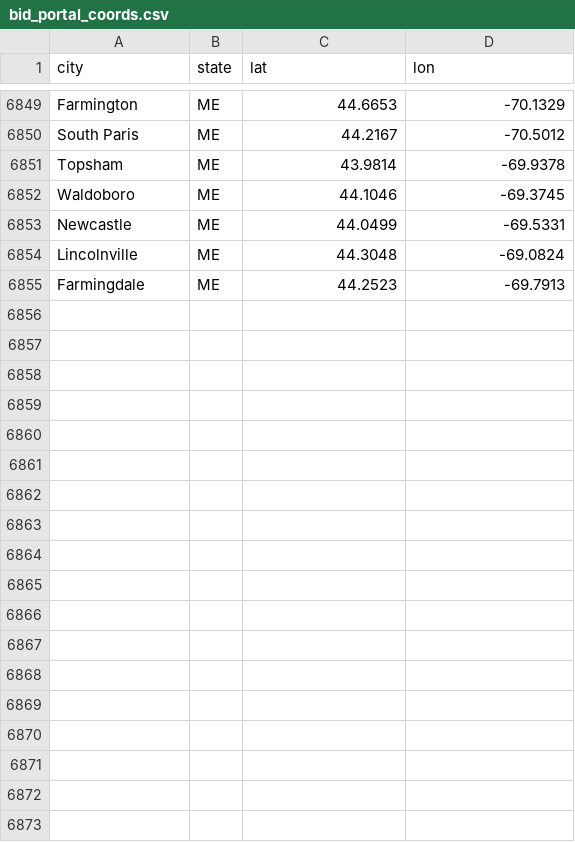
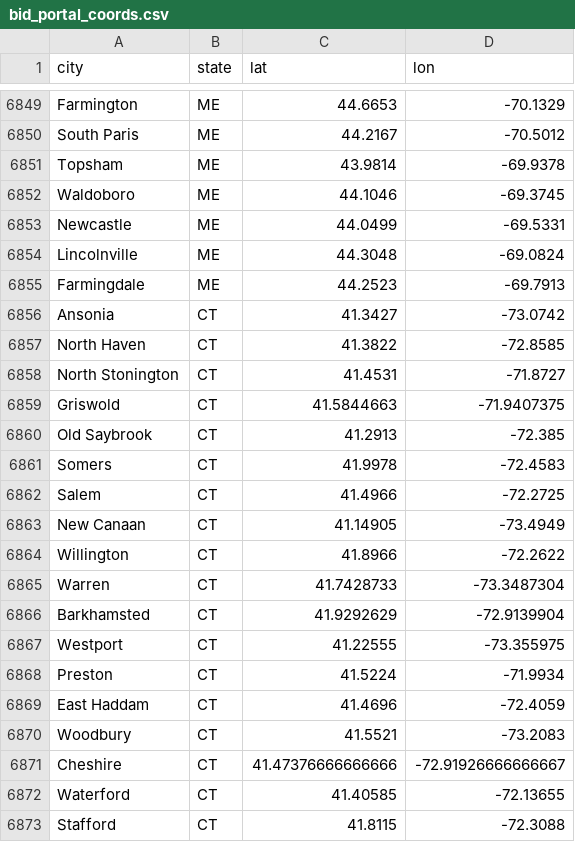
Before and after one commit to slappduck/bid-caller-pro, a CSV file: data/bid_portal_coords.csv, drawn as a sheet; only a part is shown, gaps mark what is left out; the diff names each change by its address in the sheet, - before the commit and + after, or states it on an @@ line.

```diff
--- a/data/bid_portal_coords.csv
+++ b/data/bid_portal_coords.csv
+row 6856: Ansonia | CT | 41.3427 | -73.0742
+row 6857: North Haven | CT | 41.3822 | -72.8585
+row 6858: North Stonington | CT | 41.4531 | -71.8727
+row 6859: Griswold | CT | 41.5844663 | -71.9407375
+row 6860: Old Saybrook | CT | 41.2913 | -72.385
+row 6861: Somers | CT | 41.9978 | -72.4583
+row 6862: Salem | CT | 41.4966 | -72.2725
+row 6863: New Canaan | CT | 41.14905 | -73.4949
+row 6864: Willington | CT | 41.8966 | -72.2622
+row 6865: Warren | CT | 41.7428733 | -73.3487304
+row 6866: Barkhamsted | CT | 41.9292629 | -72.9139904
+row 6867: Westport | CT | 41.22555 | -73.355975
+row 6868: Preston | CT | 41.5224 | -71.9934
+row 6869: East Haddam | CT | 41.4696 | -72.4059
+row 6870: Woodbury | CT | 41.5521 | -73.2083
+row 6871: Cheshire | CT | 41.47376666666666 | -72.91926666666667
+row 6872: Waterford | CT | 41.40585 | -72.13655
+row 6873: Stafford | CT | 41.8115 | -72.3088
```
Also changed, not shown: 1 other file.
